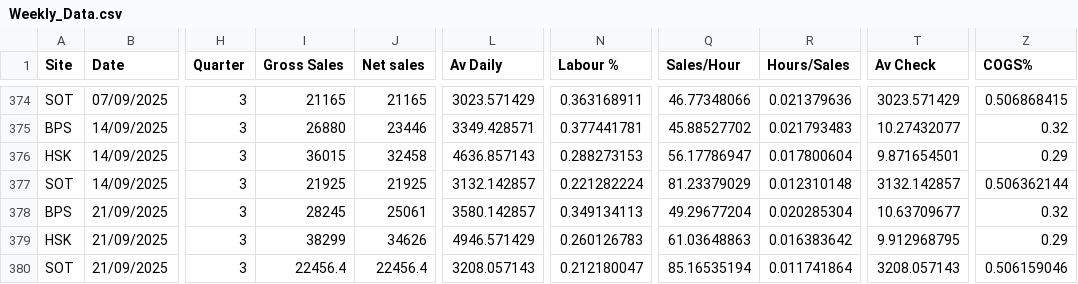
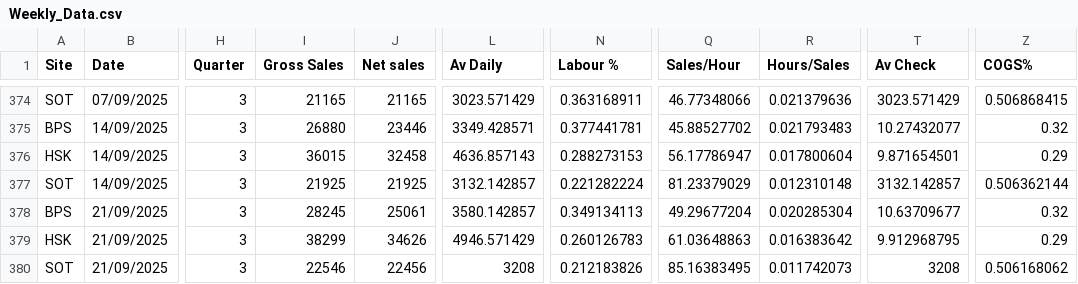
Before and after one commit to Edallsopp/test5, a CSV file: src/data/Weekly_Data.csv, drawn as a sheet; only a part is shown, gaps mark what is left out; the diff names each change by its address in the sheet, - before the commit and + after, or states it on an @@ line.

Commit message:
20250921

```diff
--- a/src/data/Weekly_Data.csv
+++ b/src/data/Weekly_Data.csv
-I380 (Gross Sales): 22456.4
+I380 (Gross Sales): 22546
-J380 (Net sales): 22456.4
+J380 (Net sales): 22456
-L380 (Av Daily): 3208.057143
+L380 (Av Daily): 3208
-N380 (Labour %): 0.212180047
+N380 (Labour %): 0.212183826
-Q380 (Sales/Hour): 85.16535194
+Q380 (Sales/Hour): 85.16383495
-R380 (Hours/Sales): 0.011741864
+R380 (Hours/Sales): 0.011742073
-T380 (Av Check): 3208.057143
+T380 (Av Check): 3208
-Z380 (COGS%): 0.506159046
+Z380 (COGS%): 0.506168062
```
